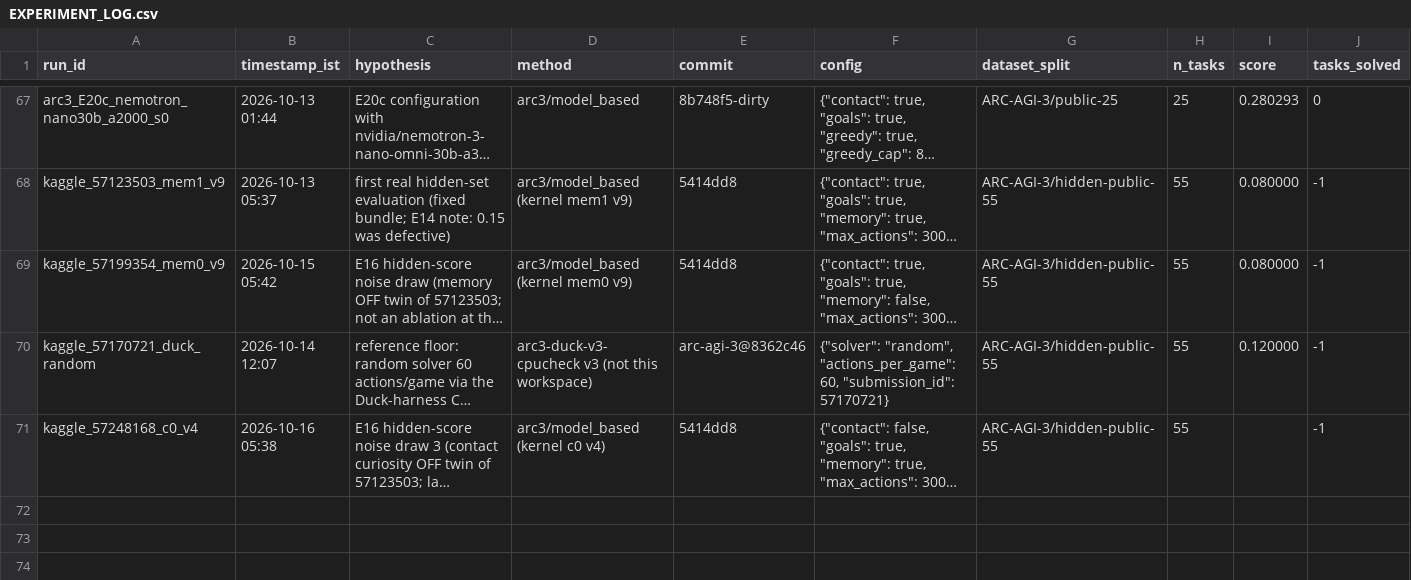
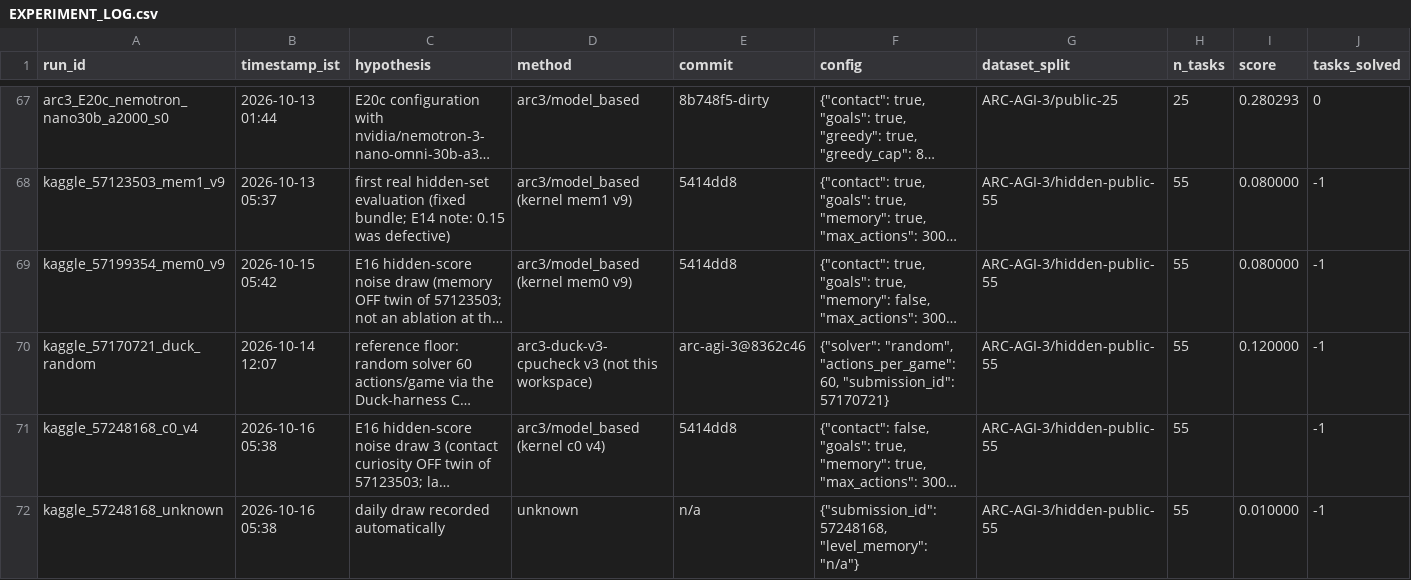
Before and after one commit to rodriguescarson/arc-prize-2026, a CSV file: EXPERIMENT_LOG.csv, drawn as a sheet; only a part is shown, gaps mark what is left out; long unchanged cells end in …; rows hold the shown columns only; the diff names each change by its address in the sheet, - before the commit and + after, or states it on an @@ line.

Commit message:
Record 57248168 = 0.01; teach the recorder to complete PENDING rows

```diff
--- a/EXPERIMENT_LOG.csv
+++ b/EXPERIMENT_LOG.csv
+row 72: kaggle_57248168_unknown | 2026-10-16 05:38 | daily draw recorded automatically | unknown | n/a | {"submission_id": 57248168, "level_memory": "n/a"} | ARC-AGI-3/hidden-public-55 | 55 | 0.010000 | -1
```
Also changed, not shown: 5 other files.
